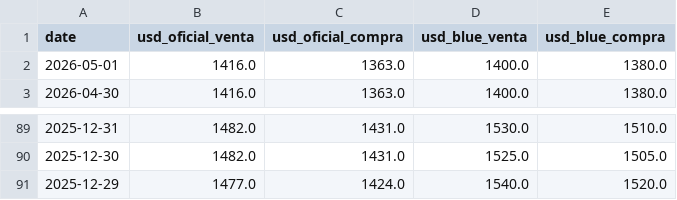
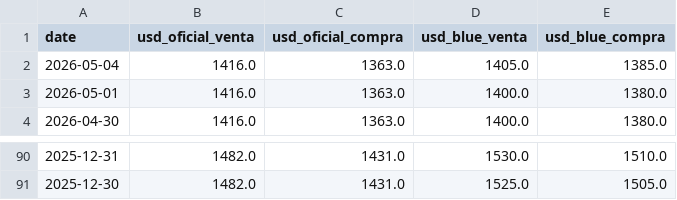
Before and after one commit to JaimeMancilla/p4-airbnb-etl-pipeline, a CSV file: data/raw/tipo_cambio.csv, drawn as a sheet; only a part is shown, gaps mark what is left out; removed rows and columns are numbered as before the commit, all else as after; the diff names each change by its address in the sheet, - before the commit and + after, or states it on an @@ line.

```diff
--- a/data/raw/tipo_cambio.csv
+++ b/data/raw/tipo_cambio.csv
+row 2: 2026-05-04 | 1416.0 | 1363.0 | 1405.0 | 1385.0
-row 91: 2025-12-29 | 1477.0 | 1424.0 | 1540.0 | 1520.0
```
Also changed, not shown: data/raw/clima_buenos_aires.csv, 6 other files.
